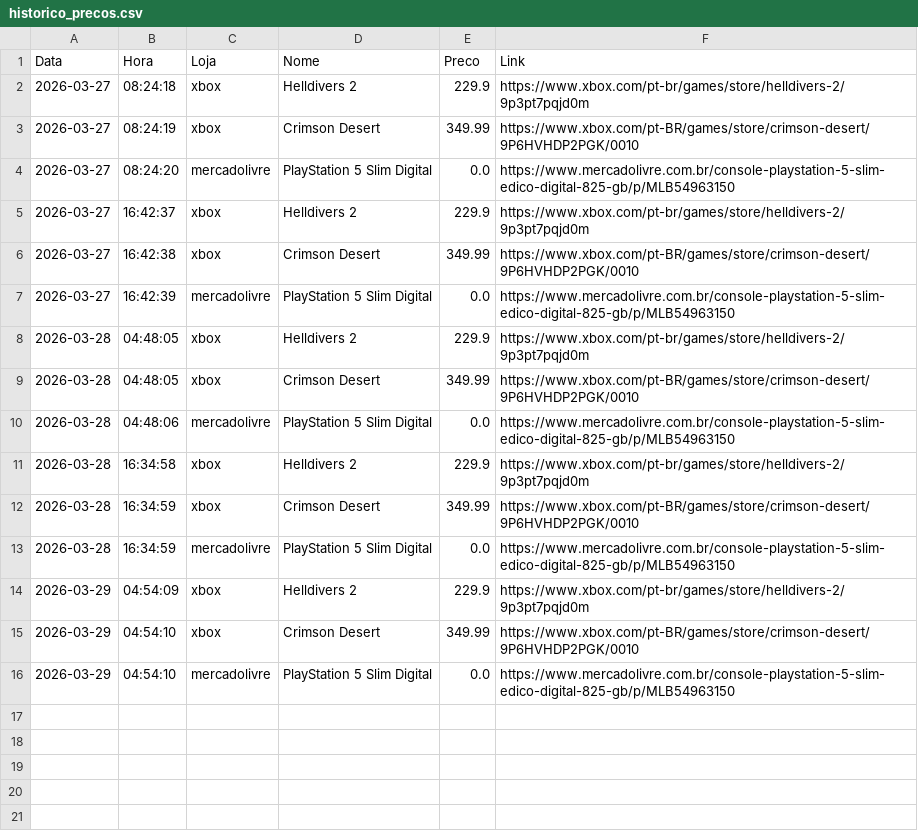
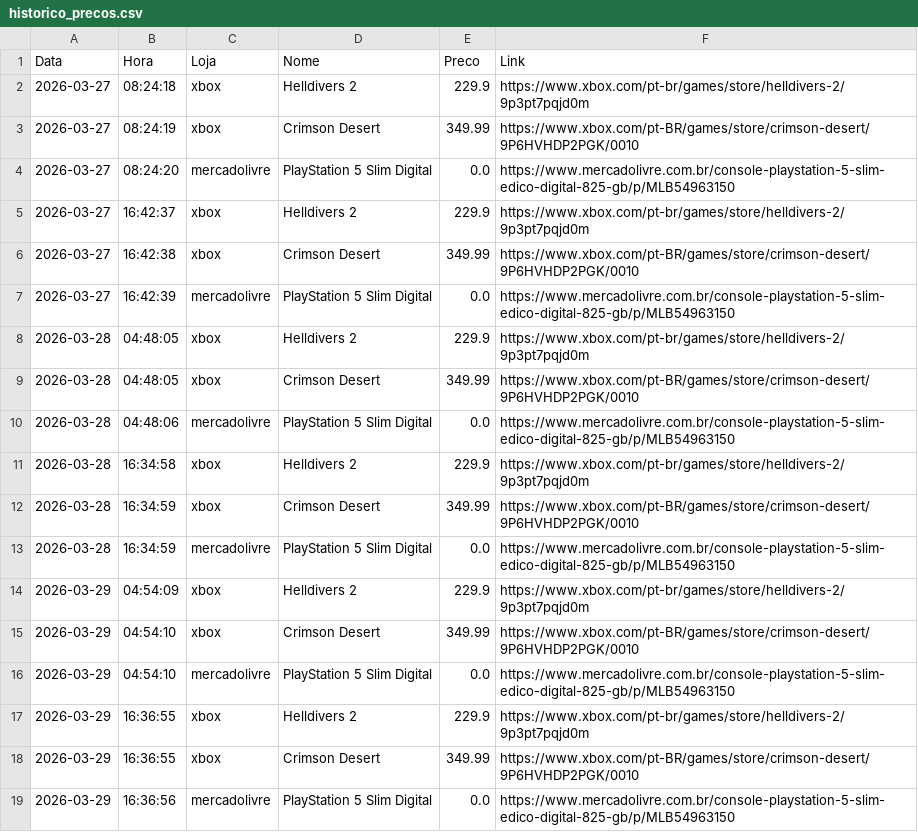
Before and after one commit to RicardViana/automacao-precos, a CSV file: dados/historico_precos.csv, drawn as a sheet; the diff names each change by its address in the sheet, - before the commit and + after, or states it on an @@ line.

```diff
--- a/dados/historico_precos.csv
+++ b/dados/historico_precos.csv
+row 17: 2026-03-29 | 16:36:55 | xbox | Helldivers 2 | 229.9 | https://www.xbox.com/pt-br/games/store/helldivers-2/9p3pt7pqjd0m
+row 18: 2026-03-29 | 16:36:55 | xbox | Crimson Desert | 349.99 | https://www.xbox.com/pt-BR/games/store/crimson-desert/9P6HVHDP2PGK/0010
+row 19: 2026-03-29 | 16:36:56 | mercadolivre | PlayStation 5 Slim Digital | 0.0 | https://www.mercadolivre.com.br/console-playstation-5-slim-edico-digital-825-gb/p/MLB54963150
```
